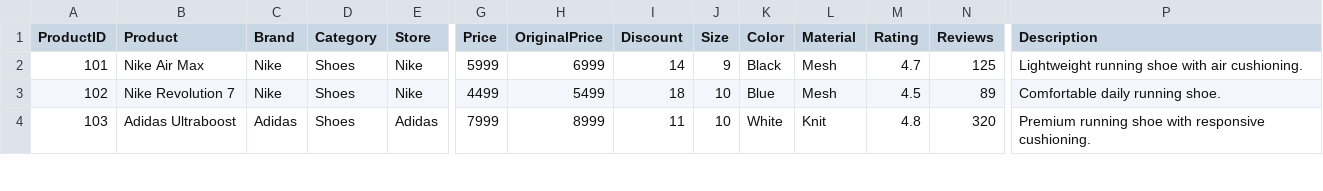
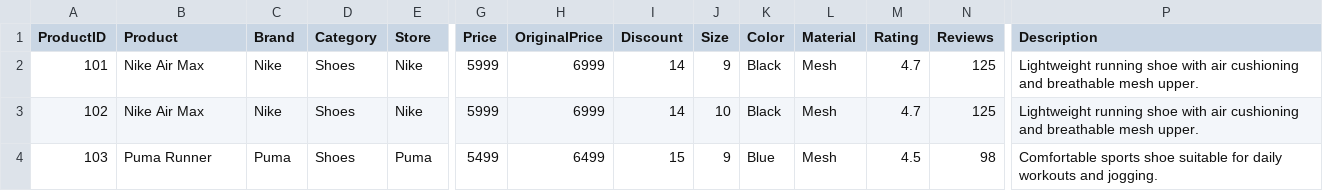
Before and after one commit to vsailaksh3338-a11y/MallQ-, a CSV file: data/products.csv, drawn as a sheet; only a part is shown, gaps mark what is left out; the diff covers the shown part only; the diff names each change by its address in the sheet, - before the commit and + after, or states it on an @@ line.

```diff
--- a/data/products.csv
+++ b/data/products.csv
-P2 (Description): …with air cushioning.
+P2 (Description): …with air cushioning and breathable mesh upper.
-B3 (Product): Nike Revolution 7
+B3 (Product): Nike Air Max
-G3 (Price): 4499
+G3 (Price): 5999
-H3 (OriginalPrice): 5499
+H3 (OriginalPrice): 6999
-I3 (Discount): 18
+I3 (Discount): 14
-K3 (Color): Blue
+K3 (Color): Black
-M3 (Rating): 4.5
+M3 (Rating): 4.7
-N3 (Reviews): 89
+N3 (Reviews): 125
-P3 (Description): Comfortable daily running shoe.
+P3 (Description): Lightweight running shoe with air cushioning and breathable mesh upper.
-B4 (Product): Adidas Ultraboost
+B4 (Product): Puma Runner
-C4 (Brand): Adidas
+C4 (Brand): Puma
-E4 (Store): Adidas
+E4 (Store): Puma
-G4 (Price): 7999
+G4 (Price): 5499
-H4 (OriginalPrice): 8999
+H4 (OriginalPrice): 6499
-I4 (Discount): 11
+I4 (Discount): 15
-J4 (Size): 10
+J4 (Size): 9
-K4 (Color): White
+K4 (Color): Blue
-L4 (Material): Knit
+L4 (Material): Mesh
-M4 (Rating): 4.8
+M4 (Rating): 4.5
-N4 (Reviews): 320
+N4 (Reviews): 98
-P4 (Description): Premium running shoe with responsive cushioning.
+P4 (Description): Comfortable sports shoe suitable for daily workouts and jogging.
```
Also changed, not shown: 92 edited cells elsewhere in this file.
